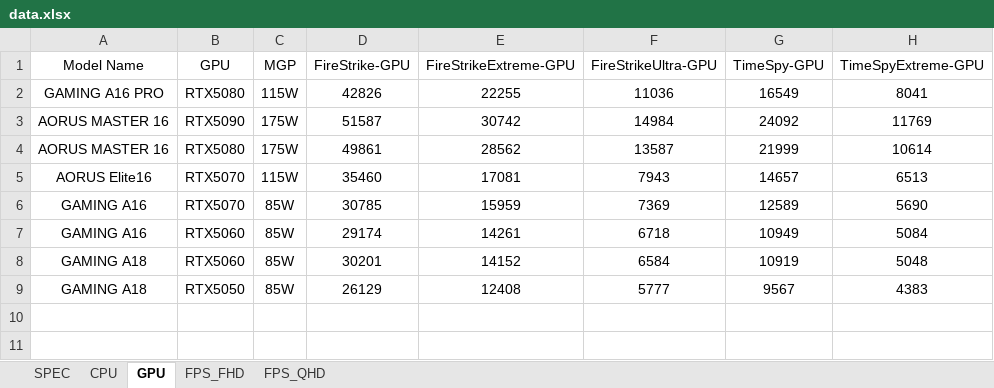
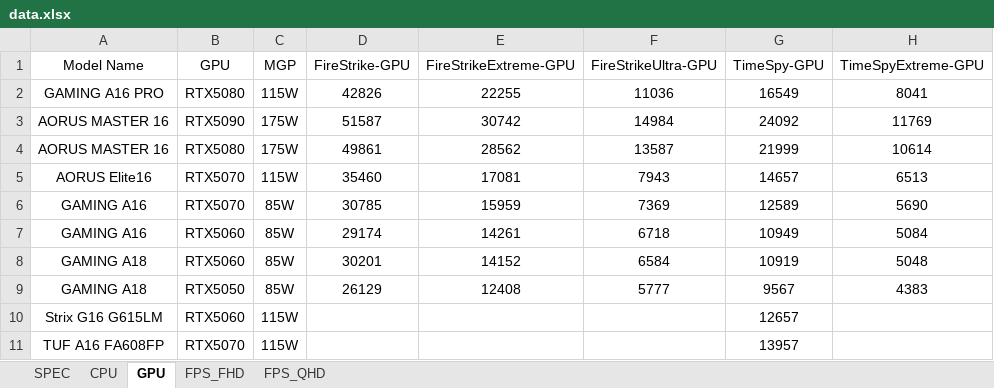
Before and after one commit to tomhuang223344/benchmark2, an Excel workbook: data.xlsx, sheet GPU, drawn as a sheet; values as stored, in another font and other column widths than the file's, no borders; the diff names each change by its address in the sheet, - before the commit and + after, or states it on an @@ line.

```diff
--- a/data.xlsx (sheet GPU)
+++ b/data.xlsx (sheet GPU)
+row 10: Strix G16 G615LM | RTX5060 | 115W |  |  |  | 12657
+row 11: TUF A16 FA608FP | RTX5070 | 115W |  |  |  | 13957
```
Also changed, not shown: sheet SPEC, sheet FPS_QHD, sheet CPU.
